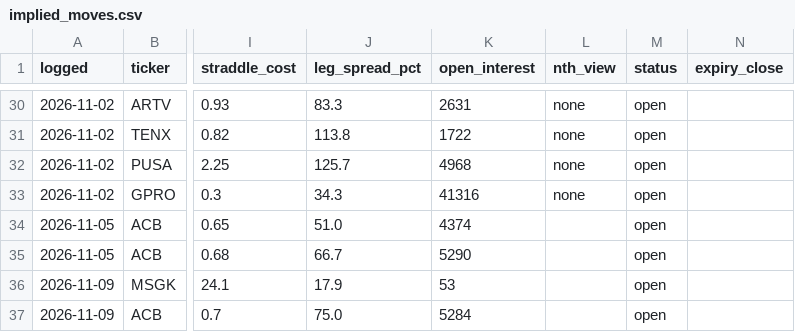
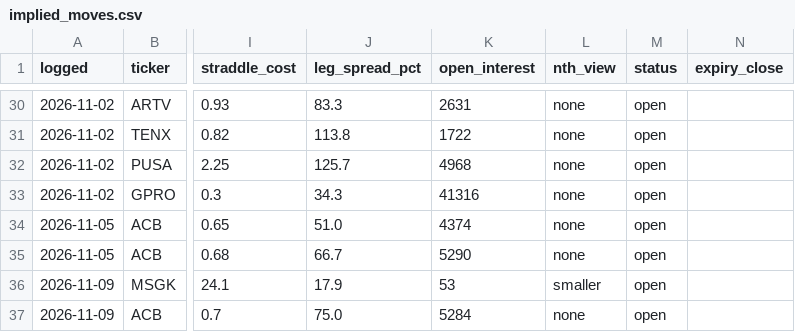
Before and after one commit to astonmonnach/signal-research, a CSV file: ledger/implied_moves.csv, drawn as a sheet; only a part is shown, gaps mark what is left out; the diff names each change by its address in the sheet, - before the commit and + after, or states it on an @@ line.

```diff
--- a/ledger/implied_moves.csv
+++ b/ledger/implied_moves.csv
-L34:L35 (nth_view): (empty)
+L34:L35 (nth_view): none
-L36 (nth_view): (empty)
+L36 (nth_view): smaller
-L37 (nth_view): (empty)
+L37 (nth_view): none
```
Also changed, not shown: data/nq_regime_log.csv, graph/edges.csv, 42 other files.
